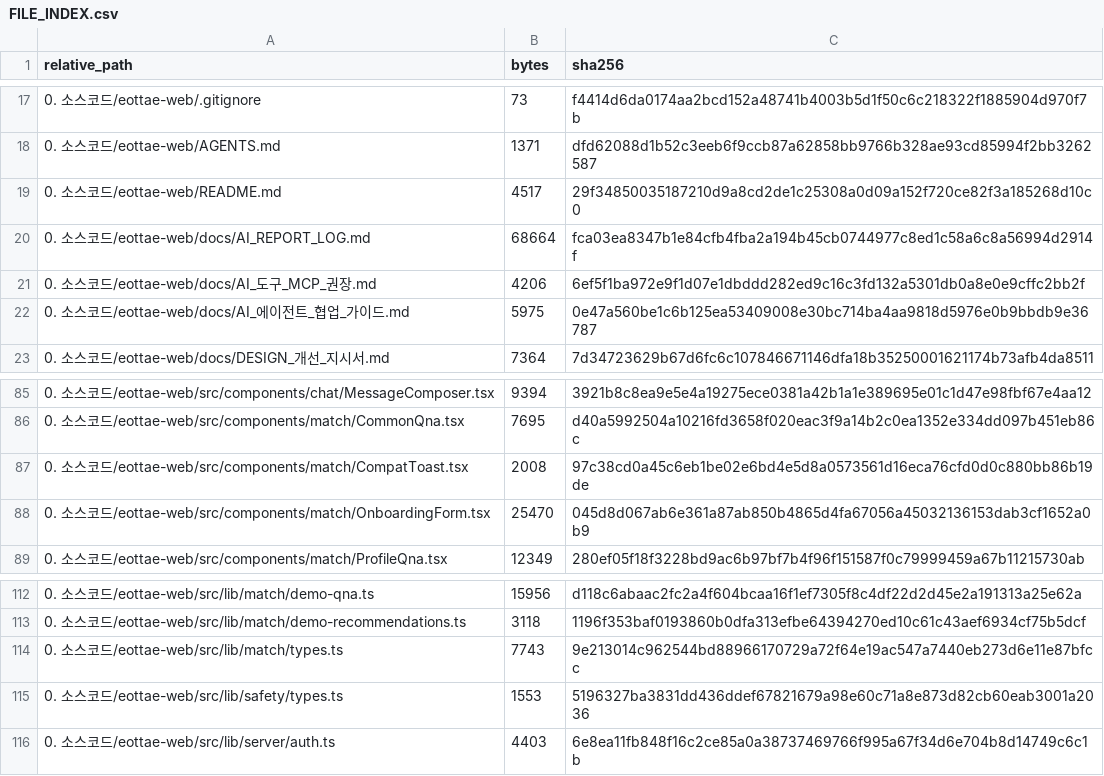
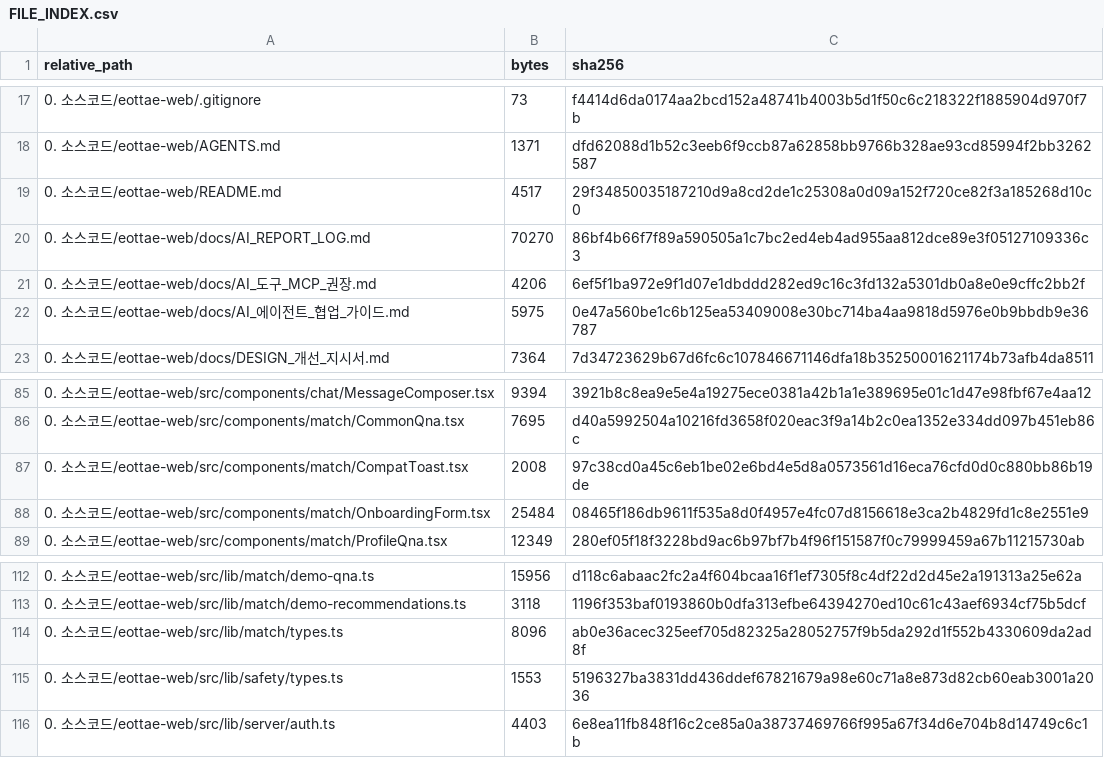
Before and after one commit to sterran123/eottae, a CSV file: FILE_INDEX.csv, drawn as a sheet; only a part is shown, gaps mark what is left out.

```diff
--- a/FILE_INDEX.csv
+++ b/FILE_INDEX.csv
@@ -19,3 +19,3 @@
 0. 소스코드/eottae-web/README.md,4517,29f34850035187210d9a8cd2de1c25308a0d09a152f720ce82f3a185268d10c0
-0. 소스코드/eottae-web/docs/AI_REPORT_LOG.md,68664,fca03ea8347b1e84cfb4fba2a194b45cb0744977c8ed1c58a6c8a56994d2914f
+0. 소스코드/eottae-web/docs/AI_REPORT_LOG.md,70270,86bf4b66f7f89a590505a1c7bc2ed4eb4ad955aa812dce89e3f05127109336c3
 0. 소스코드/eottae-web/docs/AI_도구_MCP_권장.md,4206,6ef5f1ba972e9f1d07e1dbddd282ed9c16c3fd132a5301db0a8e0e9cffc2bb2f
@@ -87,3 +87,3 @@
 0. 소스코드/eottae-web/src/components/match/CompatToast.tsx,2008,97c38cd0a45c6eb1be02e6bd4e5d8a0573561d16eca76cfd0d0c880bb86b19de
-0. 소스코드/eottae-web/src/components/match/OnboardingForm.tsx,25470,045d8d067ab6e361a87ab850b4865d4fa67056a45032136153dab3cf1652a0b9
+0. 소스코드/eottae-web/src/components/match/OnboardingForm.tsx,25484,08465f186db9611f535a8d0f4957e4fc07d8156618e3ca2b4829fd1c8e2551e9
 0. 소스코드/eottae-web/src/components/match/ProfileQna.tsx,12349,280ef05f18f3228bd9ac6b97bf7b4f96f151587f0c79999459a67b11215730ab
@@ -113,3 +113,3 @@
 0. 소스코드/eottae-web/src/lib/match/demo-recommendations.ts,3118,1196f353baf0193860b0dfa313efbe64394270ed10c61c43aef6934cf75b5dcf
-0. 소스코드/eottae-web/src/lib/match/types.ts,7743,9e213014c962544bd88966170729a72f64e19ac547a7440eb273d6e11e87bfcc
+0. 소스코드/eottae-web/src/lib/match/types.ts,8096,ab0e36acec325eef705d82325a28052757f9b5da292d1f552b4330609da2ad8f
 0. 소스코드/eottae-web/src/lib/safety/types.ts,1553,5196327ba3831dd436ddef67821679a98e60c71a8e873d82cb60eab3001a2036
```
Also changed, not shown: 4 other files.
